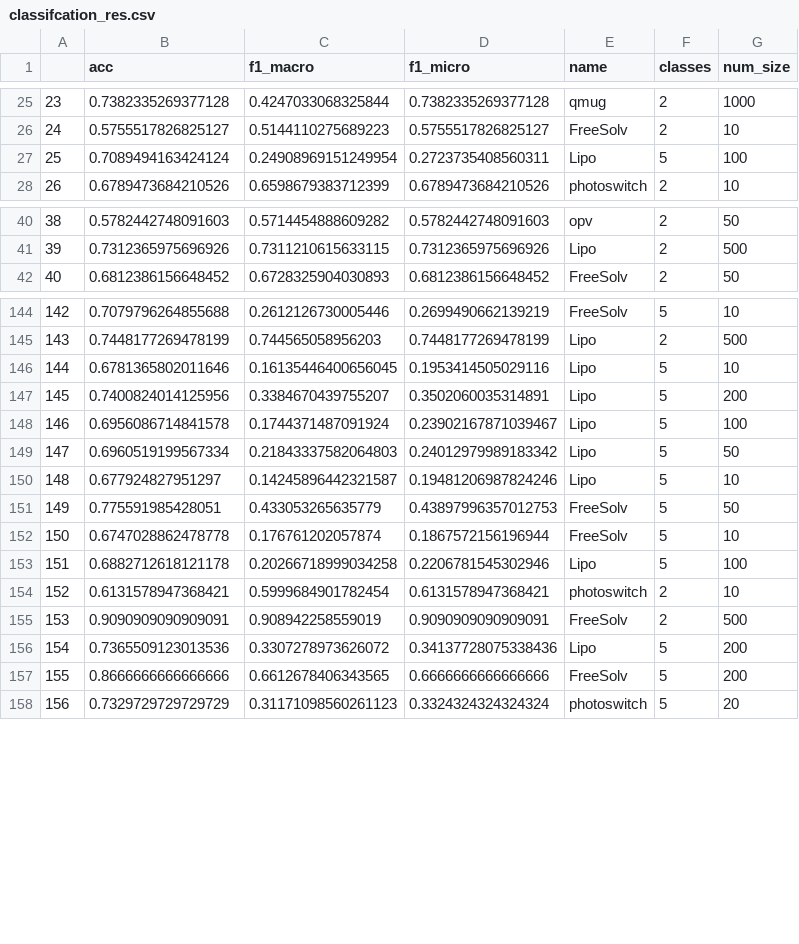
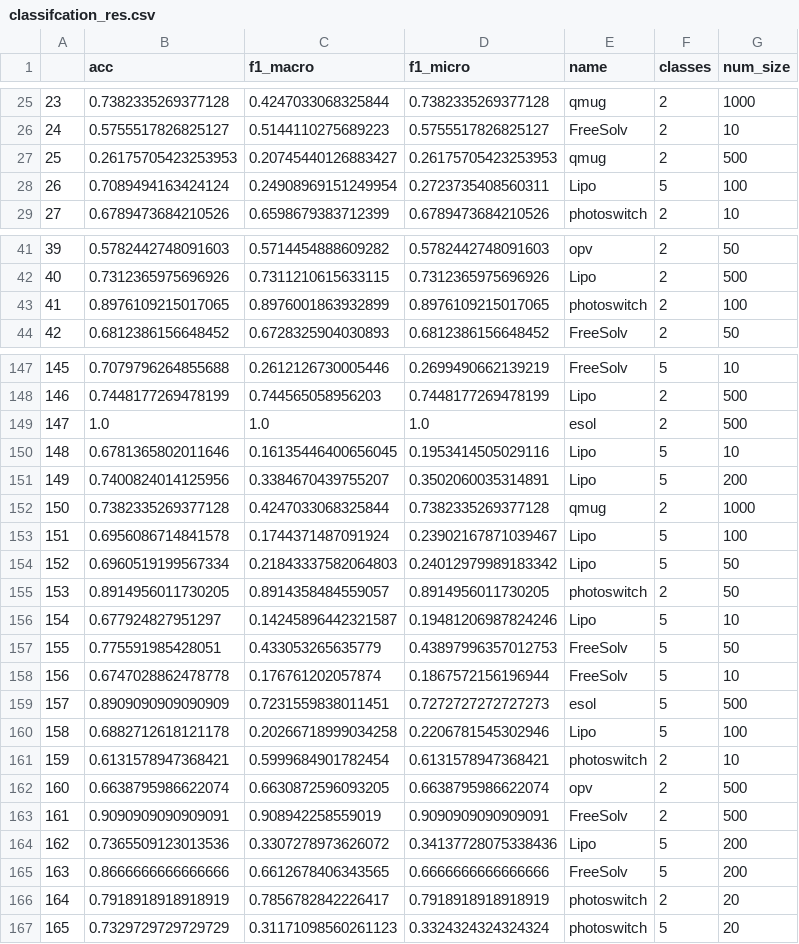
Before and after one commit to kjappelbaum/MolCLR, a CSV file: classifcation_res.csv, drawn as a sheet; only a part is shown, gaps mark what is left out; addresses are those after the commit; the diff covers the shown part only; the diff names each change by its address in the sheet, - before the commit and + after, or states it on an @@ line.

Commit message:
fix esol

```diff
--- a/classifcation_res.csv
+++ b/classifcation_res.csv
+row 27: 25 | 0.26175705423253953 | 0.20745440126883427 | 0.26175705423253953 | qmug | 2 | 500
@@ column A renumbered from row 28 down @@
+row 43: 41 | 0.8976109215017065 | 0.8976001863932899 | 0.8976109215017065 | photoswitch | 2 | 100
+row 149: 147 | 1.0 | 1.0 | 1.0 | esol | 2 | 500
+row 152: 150 | 0.7382335269377128 | 0.4247033068325844 | 0.7382335269377128 | qmug | 2 | 1000
+row 155: 153 | 0.8914956011730205 | 0.8914358484559057 | 0.8914956011730205 | photoswitch | 2 | 50
+row 159: 157 | 0.8909090909090909 | 0.7231559838011451 | 0.7272727272727273 | esol | 5 | 500
+row 162: 160 | 0.6638795986622074 | 0.6630872596093205 | 0.6638795986622074 | opv | 2 | 500
+row 166: 164 | 0.7918918918918919 | 0.7856782842226417 | 0.7918918918918919 | photoswitch | 2 | 20
```
Also changed, not shown: 2 added rows elsewhere in this file, regression_res.csv, 3 other files.
